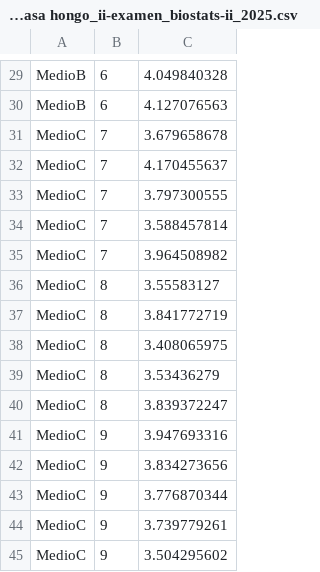
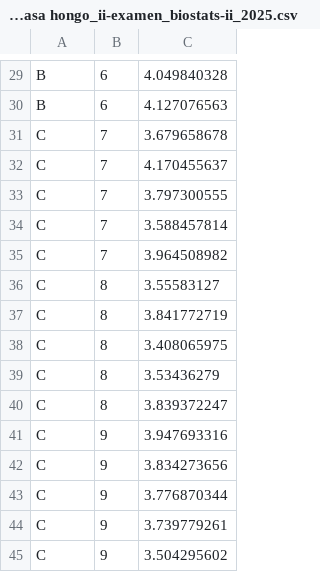
Before and after one commit to amarux/bioestadistica2, a CSV file: biomasa hongo_ii-examen_biostats-ii_2025.csv, drawn as a sheet; only a part is shown, gaps mark what is left out; the diff covers the shown part only; the diff names each change by its address in the sheet, - before the commit and + after, or states it on an @@ line.

```diff
--- a/biomasa hongo_ii-examen_biostats-ii_2025.csv
+++ b/biomasa hongo_ii-examen_biostats-ii_2025.csv
-A29:A30: MedioB
+A29:A30: B
-A31:A45: MedioC
+A31:A45: C
```
Also changed, not shown: 28 edited cells elsewhere in this file.
